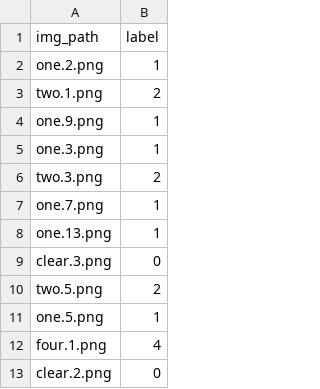
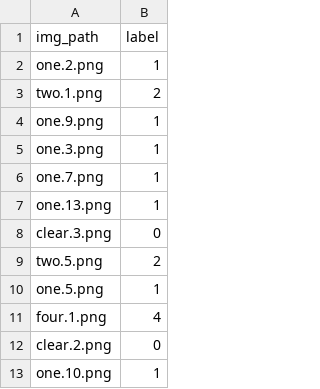
Before and after one commit to sebale16/minesweeperAI, a CSV file: train_csv.csv, drawn as a sheet; only a part is shown; the shorter side is filled out with more unchanged rows.

```diff
--- a/train_csv.csv
+++ b/train_csv.csv
@@ -5,3 +5,2 @@ one.9.png,1
 one.3.png,1
-two.3.png,2
 one.7.png,1
```
Also changed, not shown: 7 other files.
